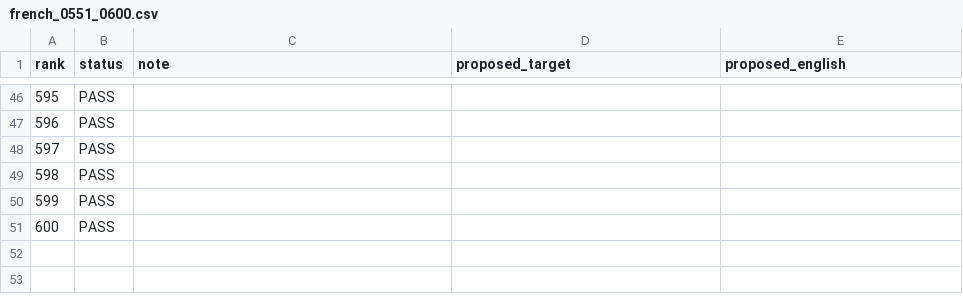
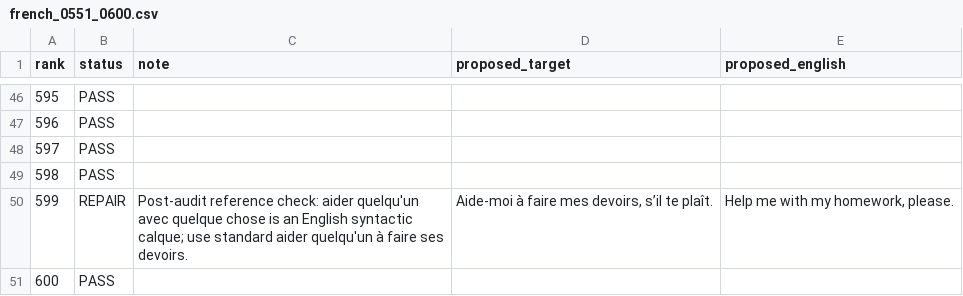
Before and after one commit to ualispublishing/learning, a CSV file: audit/language-workbooks/v1.0/row_by_row/french_0551_0600.csv, drawn as a sheet; only a part is shown, gaps mark what is left out.

Commit message:
lang-wb: stage French post-audit sentence repair 599

```diff
--- a/audit/language-workbooks/v1.0/row_by_row/french_0551_0600.csv
+++ b/audit/language-workbooks/v1.0/row_by_row/french_0551_0600.csv
@@ -49,3 +49,3 @@ rank,status,note,proposed_target,proposed_english
 598,PASS,,,
-599,PASS,,,
+599,REPAIR,"Post-audit reference check: aider quelqu'un avec quelque chose is an English syntactic calque; use standard aider quelqu'un à faire ses devoirs.","Aide-moi à faire mes devoirs, s’il te plaît.","Help me with my homework, please."
 600,PASS,,,
```
